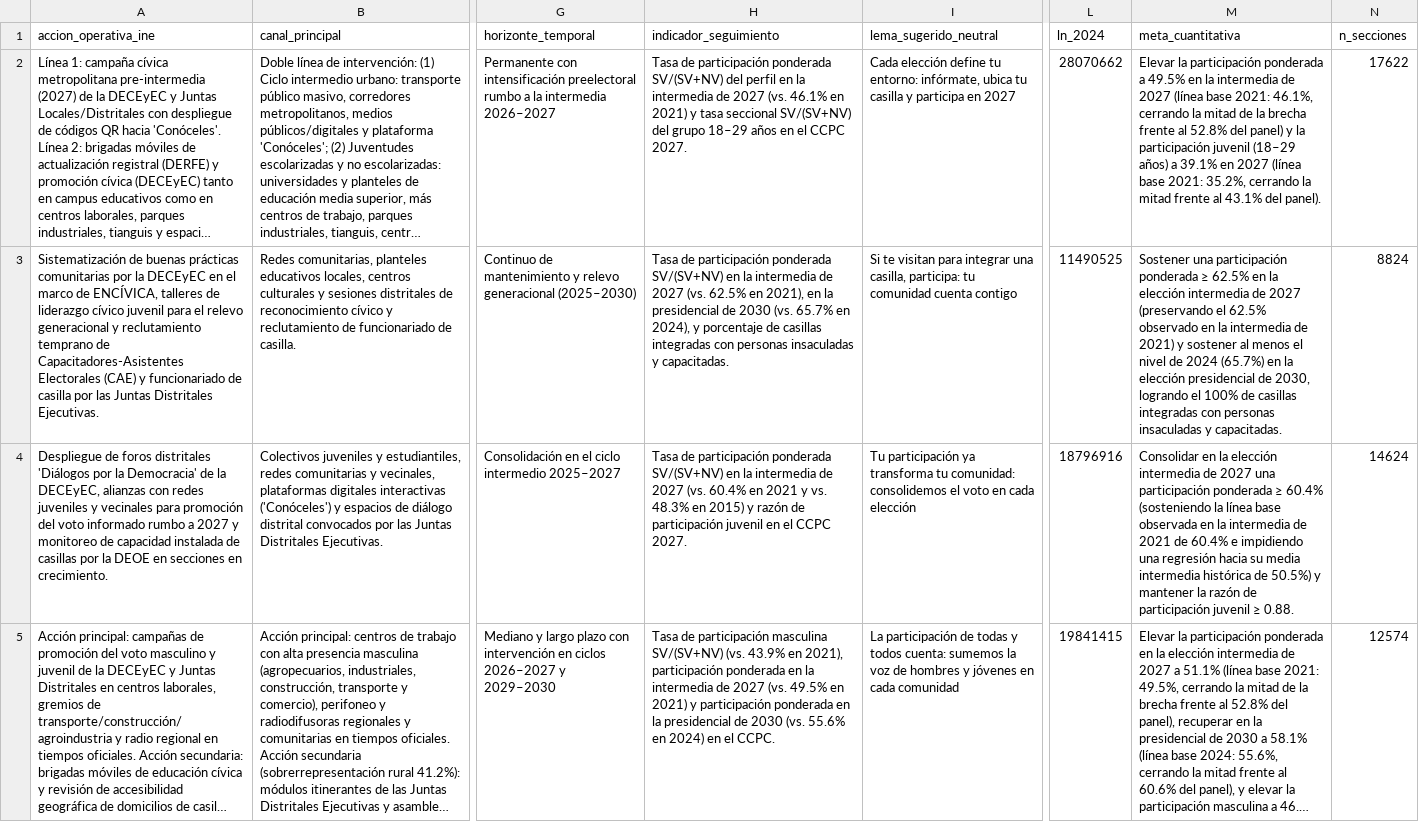
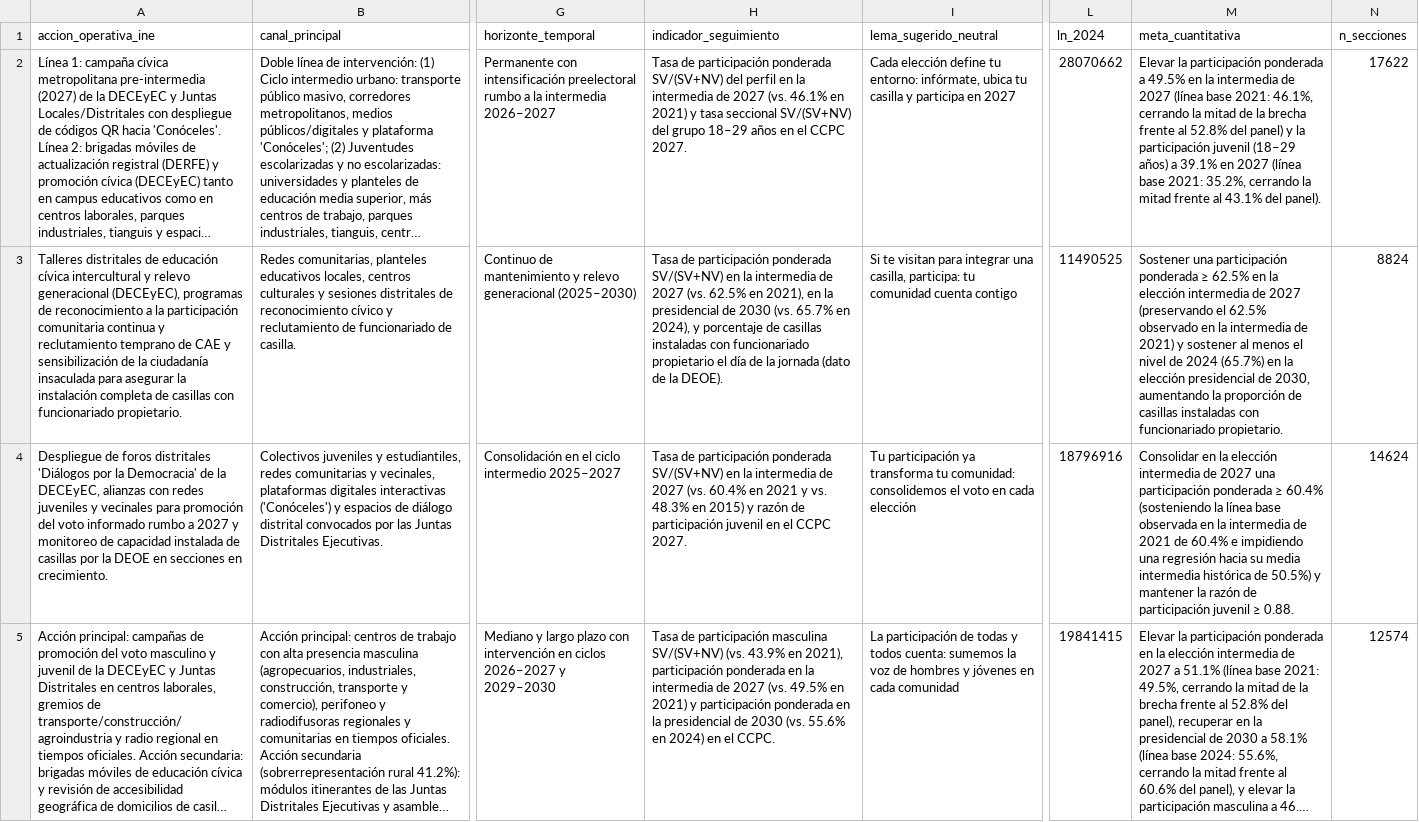
Before and after one commit to Johanan1113/Hackaton_INE_byte_me, a CSV file: outputs/tablas/tabla_08_estrategias_k4.csv, drawn as a sheet; only a part is shown, gaps mark what is left out; long unchanged cells end in …; the diff names each change by its address in the sheet, - before the commit and + after, or states it on an @@ line.

Commit message:
Bloque A: Corrección de fila total en tabla 8, % urbano 63.7%, centroide +17.3 pts en C0 y textos de C1

```diff
--- a/outputs/tablas/tabla_08_estrategias_k4.csv
+++ b/outputs/tablas/tabla_08_estrategias_k4.csv
-A3 (accion_operativa_ine): Sistematización de buenas prácticas comunitarias por la DECEyEC en el marco de ENCÍVICA, talleres de liderazgo cívico juvenil para el relevo generacional y reclutamiento temprano de Capacitadores-Asistentes Electorales (CAE) y funcionariado de casilla por las Juntas Distritales Ejecutivas.
+A3 (accion_operativa_ine): Talleres distritales de educación cívica intercultural y relevo generacional (DECEyEC), programas de reconocimiento a la participación comunitaria continua y reclutamiento temprano de CAE y sensibilización de la ciudadanía insaculada para asegurar la instalación completa de casillas con funcionariado propietario.
-H3 (indicador_seguimiento): …de casillas integradas con personas insaculadas y capacitadas.
+H3 (indicador_seguimiento): …de casillas instaladas con funcionariado propietario el día de la jornada (dato de la DEOE).
-M3 (meta_cuantitativa): …de 2030, logrando el 100% de casillas integradas con personas insaculadas y capacitadas.
+M3 (meta_cuantitativa): …de 2030, aumentando la proporción de casillas instaladas con funcionariado propietario.
```
Also changed, not shown: 5 other files.
